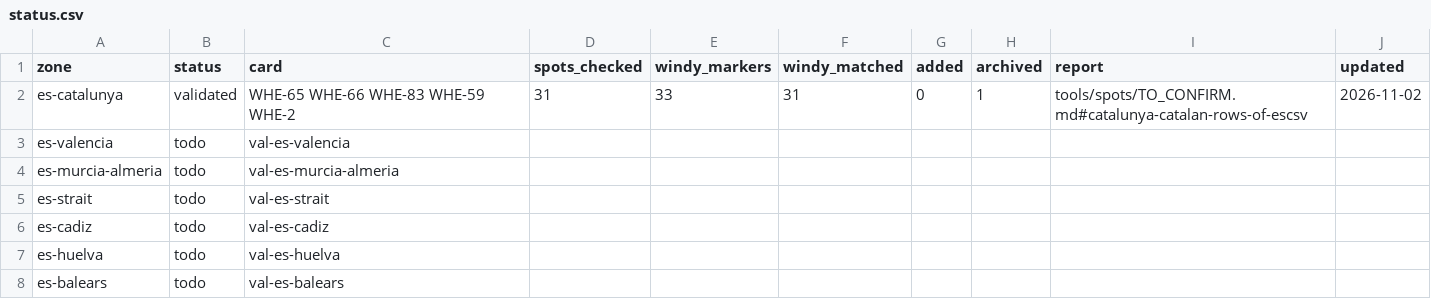
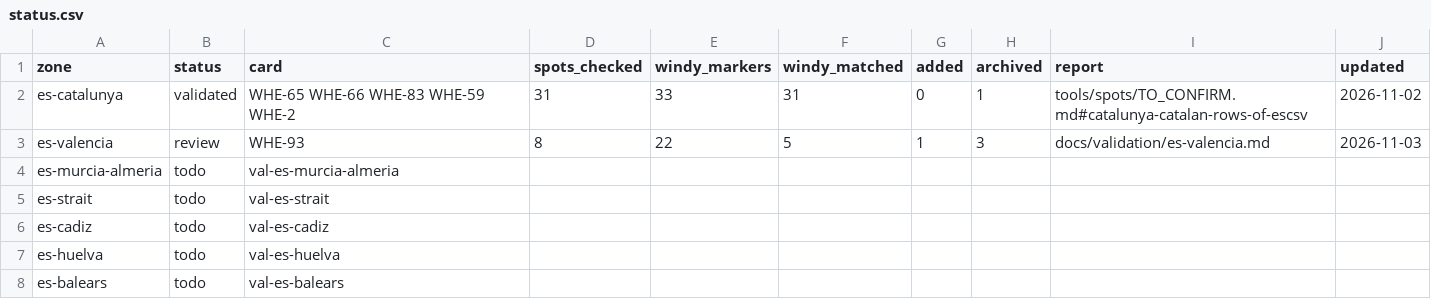
Before and after one commit to benjcvd/wheretokite, a CSV file: tools/spots/validation/status.csv, drawn as a sheet; only a part is shown.

```diff
--- a/tools/spots/validation/status.csv
+++ b/tools/spots/validation/status.csv
@@ -2,3 +2,3 @@ zone,status,card,spots_checked,windy_markers,windy_matched,added,archived,report
 es-catalunya,validated,WHE-65 WHE-66 WHE-83 WHE-59 WHE-2,31,33,31,0,1,tools/spots/TO_CONFIRM.md#catalunya-catalan-rows-of-escsv,2026-11-02
-es-valencia,todo,val-es-valencia,,,,,,,
+es-valencia,review,WHE-93,8,22,5,1,3,docs/validation/es-valencia.md,2026-11-03
 es-murcia-almeria,todo,val-es-murcia-almeria,,,,,,,
```
Also changed, not shown: tools/spots/ES.csv, 1 other file.
